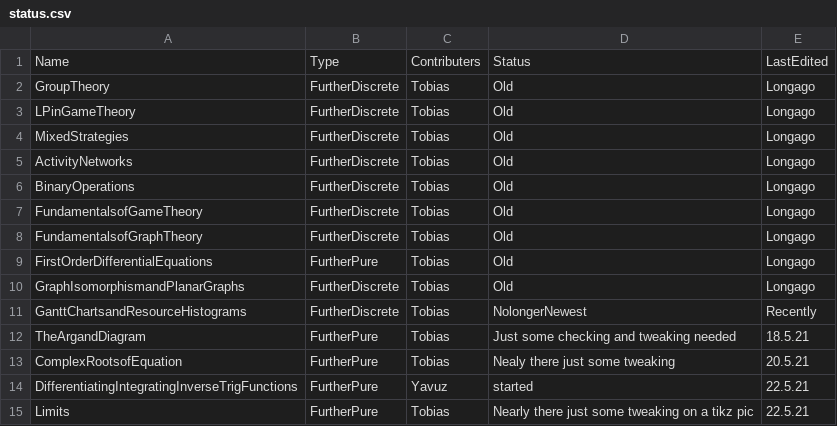
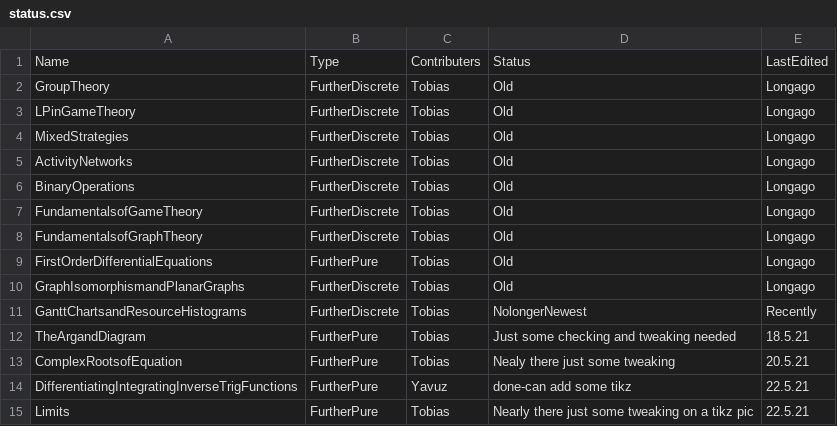
Before and after one commit to tbretschneider/kesmaths-beamer, a CSV file: status.csv, drawn as a sheet.

Commit message:
Update status.csv

```diff
--- a/status.csv
+++ b/status.csv
@@ -13,3 +13,3 @@ TheArgandDiagram,FurtherPure,Tobias,Just some checking and tweaking needed,18.5.
 ComplexRootsofEquation,FurtherPure,Tobias,Nealy there just some tweaking,20.5.21
-DifferentiatingIntegratingInverseTrigFunctions,FurtherPure,Yavuz,started,22.5.21
+DifferentiatingIntegratingInverseTrigFunctions,FurtherPure,Yavuz,done-can add some tikz,22.5.21
 Limits,FurtherPure,Tobias,Nearly there just some tweaking on a tikz pic,22.5.21
```
